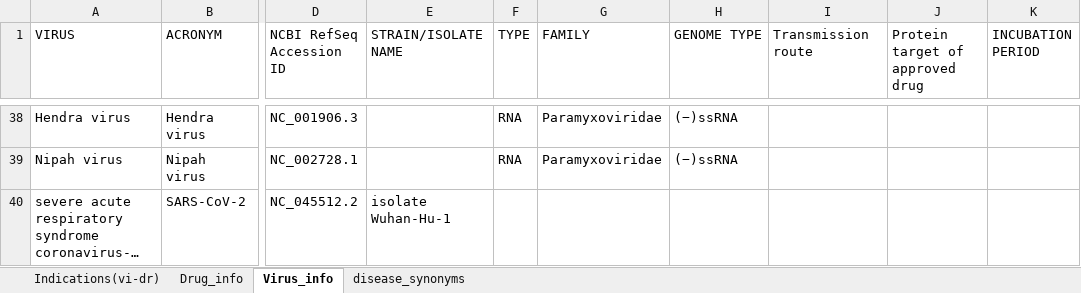
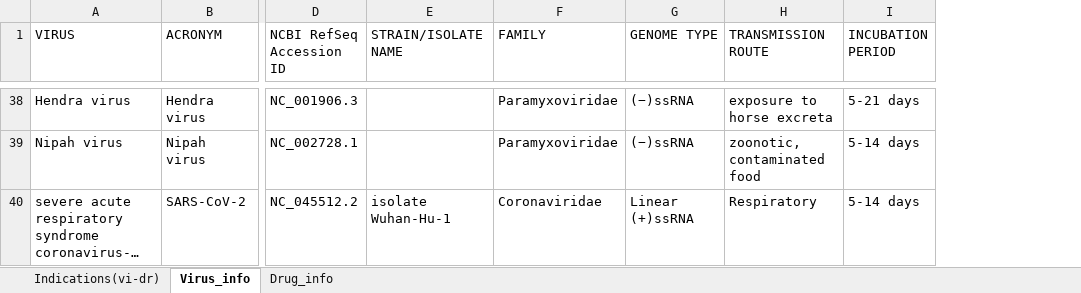
Before and after one commit to aanchalMongia/DVA, an Excel workbook: data_raw/database.xlsx, sheet Virus_info, drawn as a sheet; only a part is shown, gaps mark what is left out; long unchanged cells end in …; values as stored, in another font and other column widths than the file's, no cell formats; charts and pictures and conditional formats not drawn; removed rows and columns are numbered as before the commit, all else as after; the diff covers the shown part only; the diff names each change by its address in the sheet, - before the commit and + after, or states it on an @@ line.

```diff
--- a/data_raw/database.xlsx (sheet Virus_info)
+++ b/data_raw/database.xlsx (sheet Virus_info)
-sheet tab: disease_synonyms
@@ sheet tab order changed: Indications(vi-dr) | Virus_info | Drug_info @@
-column F (TYPE), rows 38-39: RNA | RNA
-column J (Protein target of approved drug), empty
-H1: Transmission route
+H1: TRANSMISSION ROUTE
-H38 (TRANSMISSION ROUTE): (empty)
+H38 (TRANSMISSION ROUTE): exposure to horse excreta
-I38 (INCUBATION PERIOD): (empty)
+I38 (INCUBATION PERIOD): 5-21 days
-H39 (TRANSMISSION ROUTE): (empty)
+H39 (TRANSMISSION ROUTE): zoonotic, contaminated food
-I39:I40 (INCUBATION PERIOD): (empty)
+I39:I40 (INCUBATION PERIOD): 5-14 days
-F40 (FAMILY): (empty)
+F40 (FAMILY): Coronaviridae
-G40 (GENOME TYPE): (empty)
+G40 (GENOME TYPE): Linear (+)ssRNA
-H40 (TRANSMISSION ROUTE): (empty)
+H40 (TRANSMISSION ROUTE): Respiratory
```
Also changed, not shown: 79 edited cells elsewhere in this sheet, sheet Drug_info, sheet Indications(vi-dr), cell formats, charts or pictures, 3 other files.
